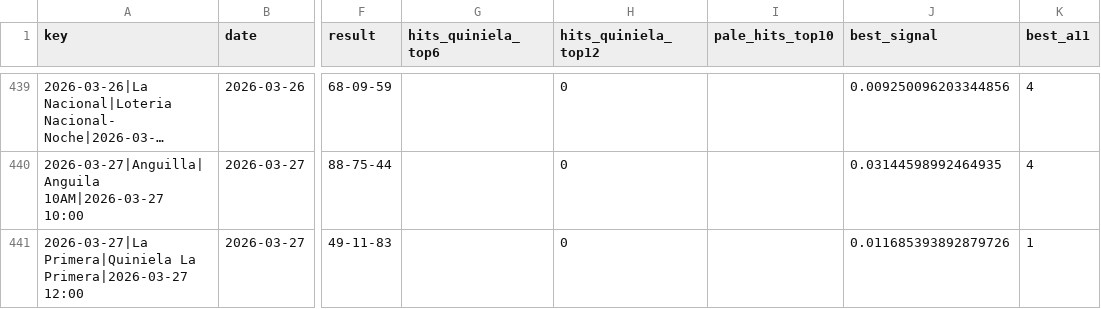
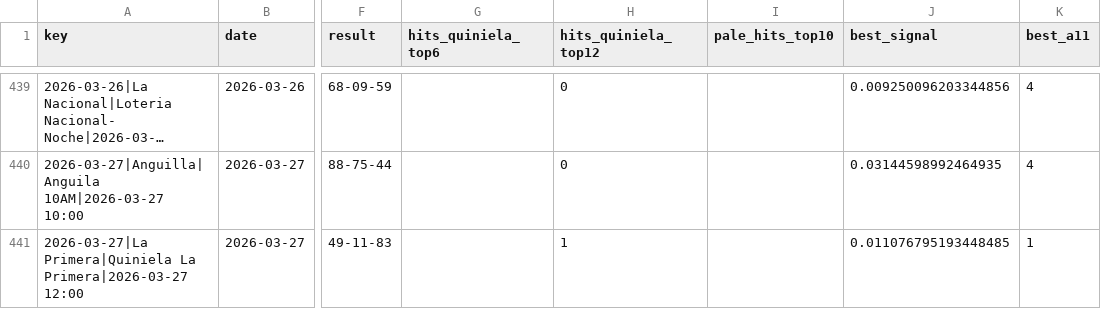
Before and after one commit to carbosota1/UPDATELOTMIX, a CSV file: outputs/performance.csv, drawn as a sheet; only a part is shown, gaps mark what is left out; long unchanged cells end in …; the diff names each change by its address in the sheet, - before the commit and + after, or states it on an @@ line.

```diff
--- a/outputs/performance.csv
+++ b/outputs/performance.csv
-H441 (hits_quiniela_top12): 0
+H441 (hits_quiniela_top12): 1
-J441 (best_signal): 0.011685393892879726
+J441 (best_signal): 0.011076795193448485
```
Also changed, not shown: data/picks_log.csv, 3 other files.
